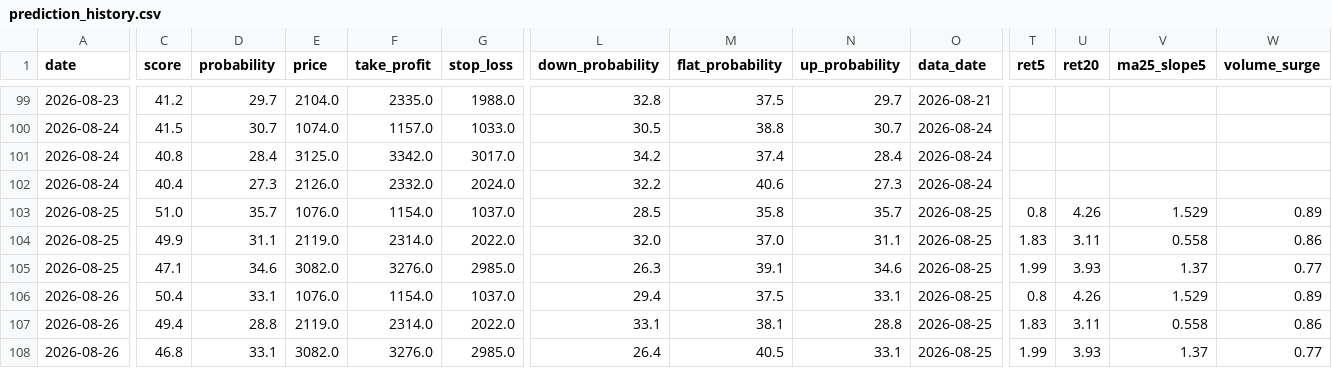
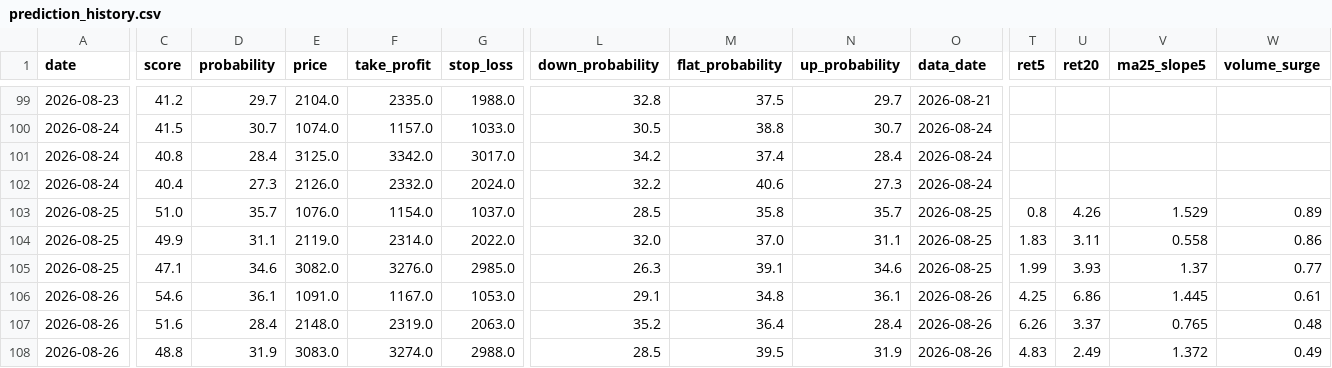
Before and after one commit to aifuu/stock-ai, a CSV file: prediction_history.csv, drawn as a sheet; only a part is shown, gaps mark what is left out; removed rows and columns are numbered as before the commit, all else as after; rows hold the shown columns only; the diff covers the shown part only; the diff names each change by its address in the sheet, - before the commit and + after, or states it on an @@ line.

```diff
--- a/prediction_history.csv
+++ b/prediction_history.csv
-row 106: 2026-08-26 | 50.4 | 33.1 | 1076.0 | 1154.0 | 1037.0 | 29.4 | 37.5 | 33.1 | 2026-08-25 | 0.8 | 4.26 | 1.529 | 0.89
+row 106: 2026-08-26 | 54.6 | 36.1 | 1091.0 | 1167.0 | 1053.0 | 29.1 | 34.8 | 36.1 | 2026-08-26 | 4.25 | 6.86 | 1.445 | 0.61
-C107 (score): 49.4
+C107 (score): 51.6
-D107 (probability): 28.8
+D107 (probability): 28.4
-E107 (price): 2119.0
+E107 (price): 2148.0
-F107 (take_profit): 2314.0
+F107 (take_profit): 2319.0
-G107 (stop_loss): 2022.0
+G107 (stop_loss): 2063.0
-L107 (down_probability): 33.1
+L107 (down_probability): 35.2
-M107 (flat_probability): 38.1
+M107 (flat_probability): 36.4
-N107 (up_probability): 28.8
+N107 (up_probability): 28.4
-O107:O108 (data_date): 2026-08-25
+O107:O108 (data_date): 2026-08-26
-T107 (ret5): 1.83
+T107 (ret5): 6.26
-U107 (ret20): 3.11
+U107 (ret20): 3.37
-V107 (ma25_slope5): 0.558
+V107 (ma25_slope5): 0.765
-W107 (volume_surge): 0.86
+W107 (volume_surge): 0.48
-C108 (score): 46.8
+C108 (score): 48.8
-D108 (probability): 33.1
+D108 (probability): 31.9
-E108 (price): 3082.0
+E108 (price): 3083.0
-F108 (take_profit): 3276.0
+F108 (take_profit): 3274.0
-G108 (stop_loss): 2985.0
+G108 (stop_loss): 2988.0
-L108 (down_probability): 26.4
+L108 (down_probability): 28.5
-M108 (flat_probability): 40.5
+M108 (flat_probability): 39.5
-N108 (up_probability): 33.1
+N108 (up_probability): 31.9
-T108 (ret5): 1.99
+T108 (ret5): 4.83
-U108 (ret20): 3.93
+U108 (ret20): 2.49
-V108 (ma25_slope5): 1.37
+V108 (ma25_slope5): 1.372
-W108 (volume_surge): 0.77
+W108 (volume_surge): 0.49
```
Also changed, not shown: 4 edited cells elsewhere in this file, 2 other files.
